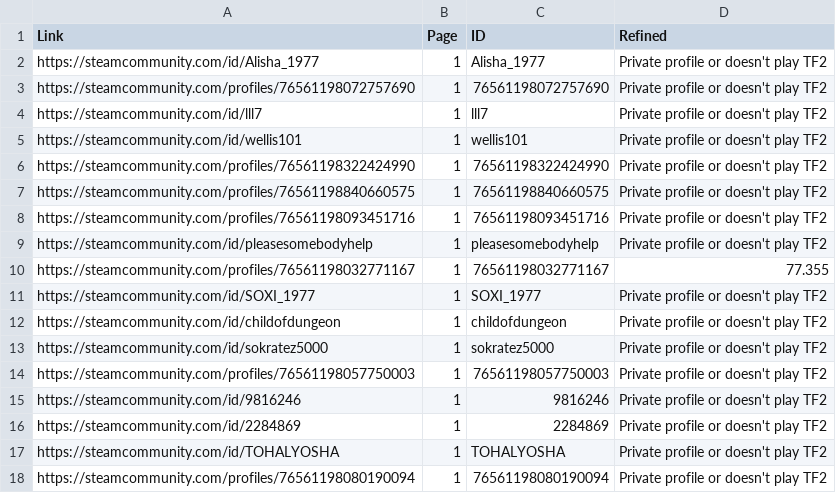
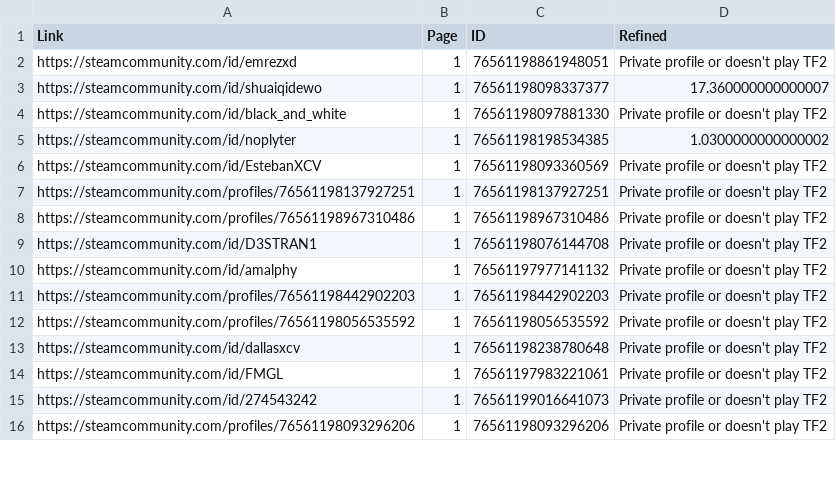
Before and after one commit to datoad4510/Steam-trade-helper, a CSV file: in/csv/users.csv, drawn as a sheet; only a part is shown; the diff covers the shown part only.

```diff
--- a/in/csv/users.csv
+++ b/in/csv/users.csv
@@ -1,18 +1,16 @@
 "Link","Page","ID","Refined"
-"https://steamcommunity.com/id/Alisha_1977","1","Alisha_1977","Private profile or doesn't play TF2"
-"https://steamcommunity.com/profiles/76561198072757690","1","76561198072757690","Private profile or doesn't play TF2"
-"https://steamcommunity.com/id/lll7","1","lll7","Private profile or doesn't play TF2"
-"https://steamcommunity.com/id/wellis101","1","wellis101","Private profile or doesn't play TF2"
-"https://steamcommunity.com/profiles/76561198322424990","1","76561198322424990","Private profile or doesn't play TF2"
-"https://steamcommunity.com/profiles/76561198840660575","1","76561198840660575","Private profile or doesn't play TF2"
-"https://steamcommunity.com/profiles/76561198093451716","1","76561198093451716","Private profile or doesn't play TF2"
-"https://steamcommunity.com/id/pleasesomebodyhelp","1","pleasesomebodyhelp","Private profile or doesn't play TF2"
-"https://steamcommunity.com/profiles/76561198032771167","1","76561198032771167",77.355
-"https://steamcommunity.com/id/SOXI_1977","1","SOXI_1977","Private profile or doesn't play TF2"
-"https://steamcommunity.com/id/childofdungeon","1","childofdungeon","Private profile or doesn't play TF2"
-"https://steamcommunity.com/id/sokratez5000","1","sokratez5000","Private profile or doesn't play TF2"
-"https://steamcommunity.com/profiles/76561198057750003","1","76561198057750003","Private profile or doesn't play TF2"
-"https://steamcommunity.com/id/9816246","1","9816246","Private profile or doesn't play TF2"
-"https://steamcommunity.com/id/2284869","1","2284869","Private profile or doesn't play TF2"
-"https://steamcommunity.com/id/TOHALYOSHA","1","TOHALYOSHA","Private profile or doesn't play TF2"
-"https://steamcommunity.com/profiles/76561198080190094","1","76561198080190094","Private profile or doesn't play TF2"
+"https://steamcommunity.com/id/emrezxd","1","76561198861948051","Private profile or doesn't play TF2"
+"https://steamcommunity.com/id/shuaiqidewo","1","76561198098337377",17.360000000000007
+"https://steamcommunity.com/id/black_and_white","1","76561198097881330","Private profile or doesn't play TF2"
+"https://steamcommunity.com/id/noplyter","1","76561198198534385",1.0300000000000002
+"https://steamcommunity.com/id/EstebanXCV","1","76561198093360569","Private profile or doesn't play TF2"
+"https://steamcommunity.com/profiles/76561198137927251","1","76561198137927251","Private profile or doesn't play TF2"
+"https://steamcommunity.com/profiles/76561198967310486","1","76561198967310486","Private profile or doesn't play TF2"
+"https://steamcommunity.com/id/D3STRAN1","1","76561198076144708","Private profile or doesn't play TF2"
+"https://steamcommunity.com/id/amalphy","1","76561197977141132","Private profile or doesn't play TF2"
+"https://steamcommunity.com/profiles/76561198442902203","1","76561198442902203","Private profile or doesn't play TF2"
+"https://steamcommunity.com/profiles/76561198056535592","1","76561198056535592","Private profile or doesn't play TF2"
+"https://steamcommunity.com/id/dallasxcv","1","76561198238780648","Private profile or doesn't play TF2"
+"https://steamcommunity.com/id/FMGL","1","76561197983221061","Private profile or doesn't play TF2"
+"https://steamcommunity.com/id/274543242","1","76561199016641073","Private profile or doesn't play TF2"
+"https://steamcommunity.com/profiles/76561198093296206","1","76561198093296206","Private profile or doesn't play TF2"
```
Also changed, not shown: 2 added rows, 20 removed rows and 6 edited cells elsewhere in this file, 12 other files.
